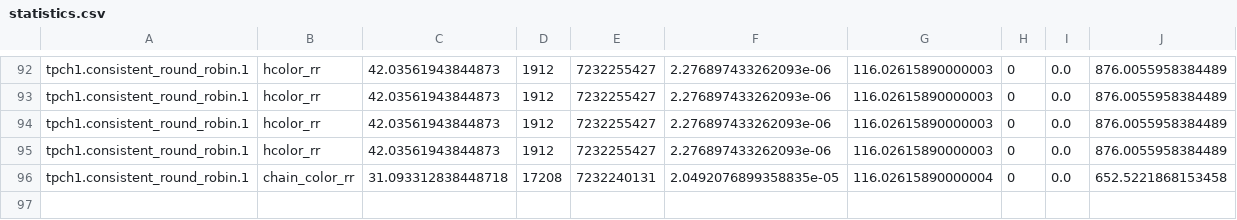
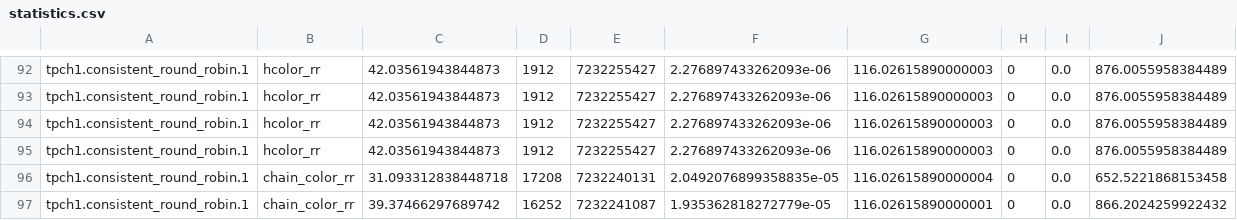
Before and after one commit to KarizCache/serverless, a CSV file: simulator/results/statistics.csv, drawn as a sheet; only a part is shown, gaps mark what is left out.

```diff
--- a/simulator/results/statistics.csv
+++ b/simulator/results/statistics.csv
@@ -96 +96,2 @@ tpch1.consistent_round_robin.1,hcolor_rr,42.03561943844873,1912,7232255427,2.276
 tpch1.consistent_round_robin.1,chain_color_rr,31.093312838448718,17208,7232240131,2.0492076899358835e-05,116.02615890000004,0,0.0,652.5221868153458
+tpch1.consistent_round_robin.1,chain_color_rr,39.37466297689742,16252,7232241087,1.935362818272779e-05,116.02615890000001,0,0.0,866.2024259922432
```
Also changed, not shown: 5 other files.
